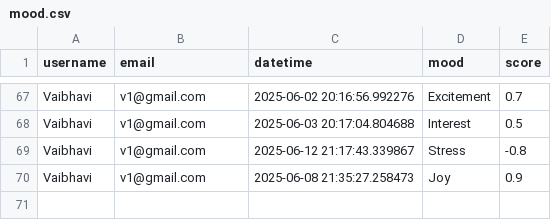
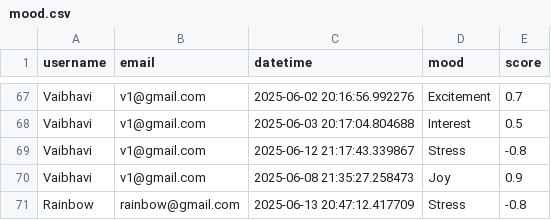
Before and after one commit to Dwaipayan-Ghosh/Therapy_Chatbot, a CSV file: mood.csv, drawn as a sheet; only a part is shown, gaps mark what is left out; the diff names each change by its address in the sheet, - before the commit and + after, or states it on an @@ line.

```diff
--- a/mood.csv
+++ b/mood.csv
+row 71: Rainbow | rainbow@gmail.com | 2025-06-13 20:47:12.417709 | Stress | -0.8
```
Also changed, not shown: 3 other files.
